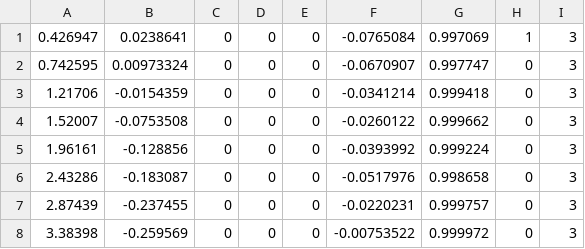
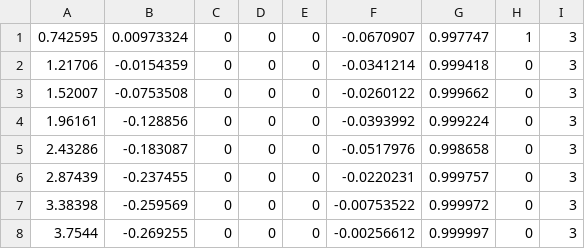
Before and after one commit to koichiHik/tsukuba_challenge_2019, a CSV file: catkin_ws/src/data/waypoint/tc/ch5_2019-11-09-15-37-11.csv, drawn as a sheet; only a part is shown; the shorter side is filled out with more unchanged rows.

```diff
--- a/catkin_ws/src/data/waypoint/tc/ch5_2019-11-09-15-37-11.csv
+++ b/catkin_ws/src/data/waypoint/tc/ch5_2019-11-09-15-37-11.csv
@@ -1,3 +1,2 @@
-0.426947,0.0238641,0,0,0,-0.0765084,0.997069,1,3
-0.742595,0.00973324,0,0,0,-0.0670907,0.997747,0,3
+0.742595,0.00973324,0,0,0,-0.0670907,0.997747,1,3
 1.21706,-0.0154359,0,0,0,-0.0341214,0.999418,0,3
```
Also changed, not shown: catkin_ws/src/data/waypoint/tc/ch2_2019-10-26-11-25-50.csv, catkin_ws/src/data/waypoint/tc/ch3_2019-11-09-15-15-38.csv, 18 other files.
